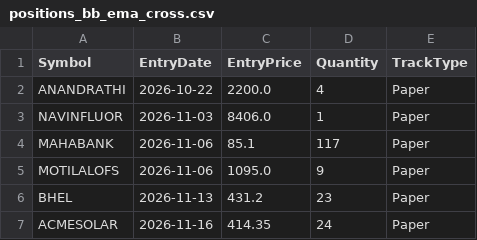
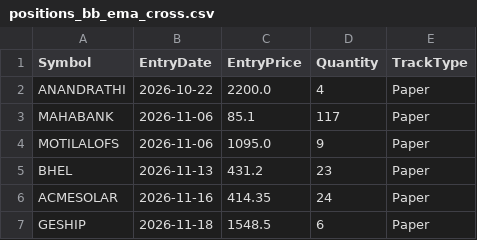
Before and after one commit to finnyrajmann/nse-bb_ema_cross, a CSV file: data/positions_bb_ema_cross.csv, drawn as a sheet.

Commit message:
Auto-update — 2026-11-17

```diff
--- a/data/positions_bb_ema_cross.csv
+++ b/data/positions_bb_ema_cross.csv
@@ -2,3 +2,2 @@ Symbol,EntryDate,EntryPrice,Quantity,TrackType
 ANANDRATHI,2026-10-22,2200.0,4,Paper
-NAVINFLUOR,2026-11-03,8406.0,1,Paper
 MAHABANK,2026-11-06,85.1,117,Paper
@@ -7 +6,2 @@ BHEL,2026-11-13,431.2,23,Paper
 ACMESOLAR,2026-11-16,414.35,24,Paper
+GESHIP,2026-11-18,1548.5,6,Paper
```
